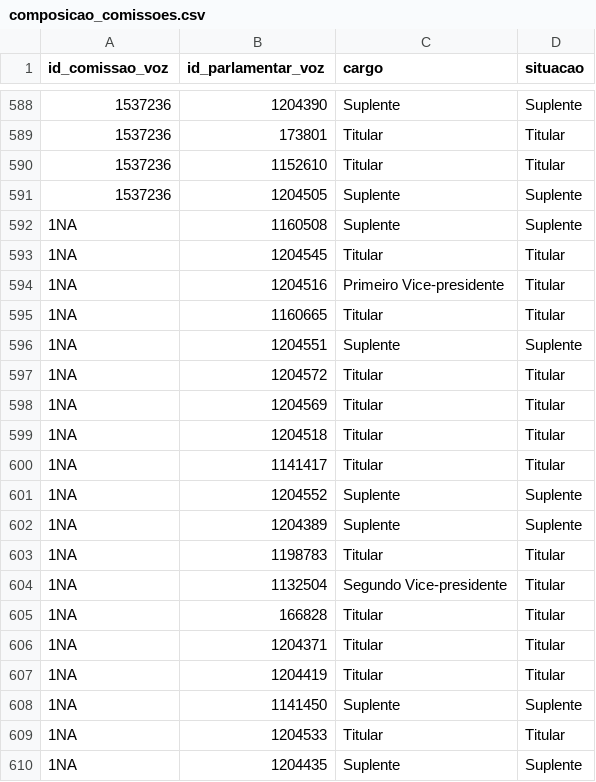
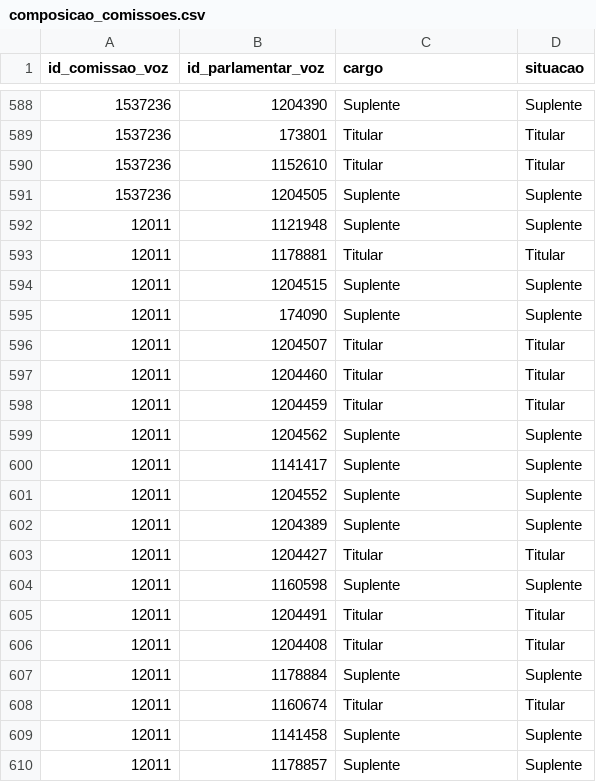
Before and after one commit to parlametria/perfil-parlamentar-dados, a CSV file: bd/data/composicao_comissoes.csv, drawn as a sheet; only a part is shown, gaps mark what is left out; the shorter side is filled out with more unchanged rows; the diff covers the shown part only; the diff names each change by its address in the sheet, - before the commit and + after, or states it on an @@ line.

Commit message:
Remove comissões com valor NA

```diff
--- a/bd/data/composicao_comissoes.csv
+++ b/bd/data/composicao_comissoes.csv
-row 592: 1NA | 1160508 | Suplente | Suplente
-row 593: 1NA | 1204545 | Titular | Titular
-row 594: 1NA | 1204516 | Primeiro Vice-presidente | Titular
-row 595: 1NA | 1160665 | Titular | Titular
-row 596: 1NA | 1204551 | Suplente | Suplente
-row 597: 1NA | 1204572 | Titular | Titular
-row 598: 1NA | 1204569 | Titular | Titular
-row 599: 1NA | 1204518 | Titular | Titular
-row 600: 1NA | 1141417 | Titular | Titular
-row 601: 1NA | 1204552 | Suplente | Suplente
-row 602: 1NA | 1204389 | Suplente | Suplente
-row 603: 1NA | 1198783 | Titular | Titular
-row 604: 1NA | 1132504 | Segundo Vice-presidente | Titular
-row 605: 1NA | 166828 | Titular | Titular
-row 606: 1NA | 1204371 | Titular | Titular
-row 607: 1NA | 1204419 | Titular | Titular
-row 608: 1NA | 1141450 | Suplente | Suplente
-row 609: 1NA | 1204533 | Titular | Titular
-row 610: 1NA | 1204435 | Suplente | Suplente
```
Also changed, not shown: 17 removed rows elsewhere in this file.
